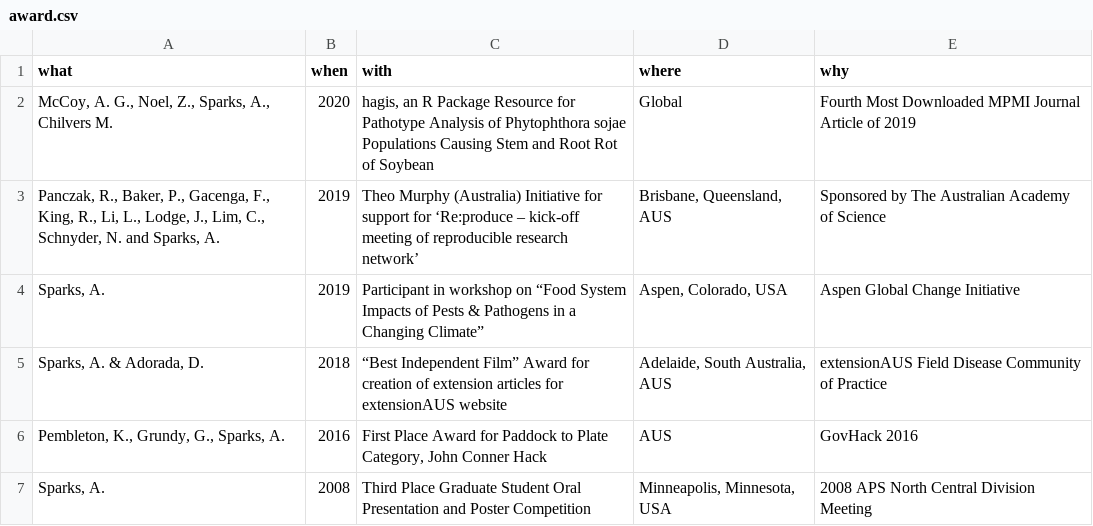
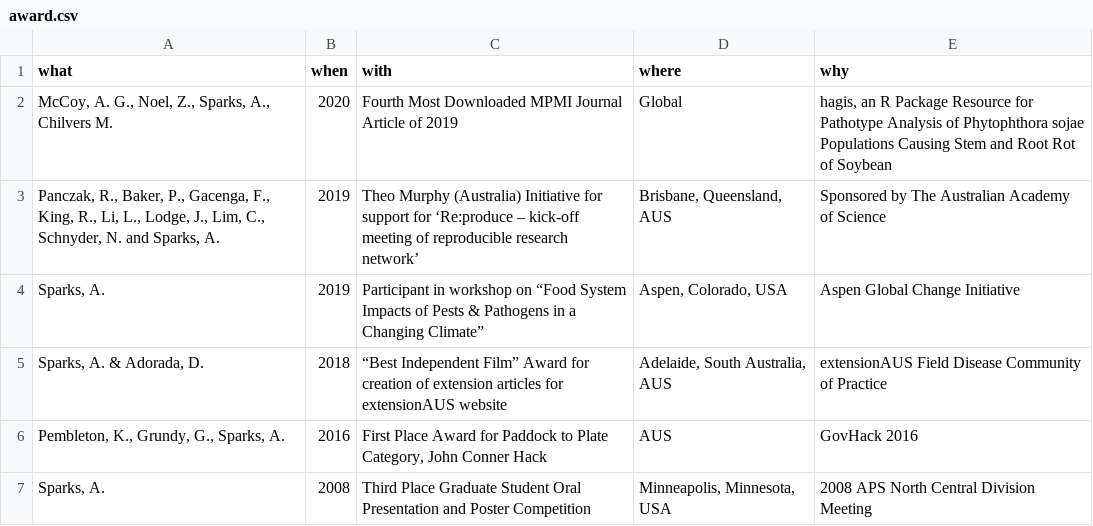
Before and after one commit to adamhsparks/AHSparks_CV, a CSV file: data/award.csv, drawn as a sheet.

Commit message:
fix up awards a bit more

```diff
--- a/data/award.csv
+++ b/data/award.csv
@@ -1,3 +1,3 @@
 what,when,with,where,why
-"McCoy, A. G., Noel, Z., Sparks, A., Chilvers M.",2020,"hagis, an R Package Resource for Pathotype Analysis of Phytophthora sojae Populations Causing Stem and Root Rot of Soybean ",Global,Fourth Most Downloaded MPMI Journal Article of 2019
+"McCoy, A. G., Noel, Z., Sparks, A., Chilvers M.",2020,Fourth Most Downloaded MPMI Journal Article of 2019,Global,"hagis, an R Package Resource for Pathotype Analysis of Phytophthora sojae Populations Causing Stem and Root Rot of Soybean "
 "Panczak, R., Baker, P., Gacenga, F., King, R., Li, L., Lodge, J., Lim, C.,  Schnyder, N. and Sparks, A.",2019,Theo Murphy (Australia) Initiative for support for ‘Re:produce – kick-off meeting of reproducible research network’,"Brisbane, Queensland, AUS",Sponsored by The Australian Academy of Science
```
Also changed, not shown: 2 other files.
